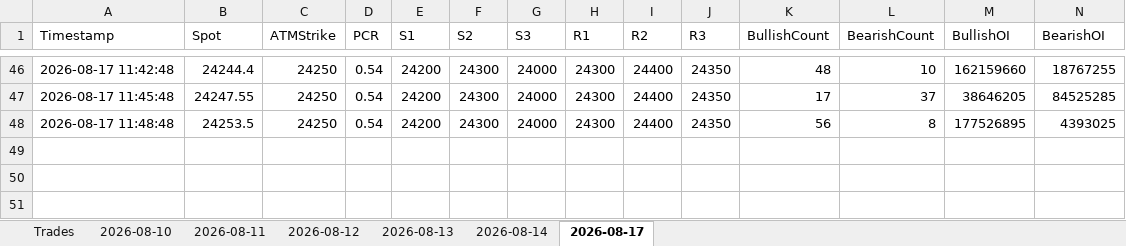
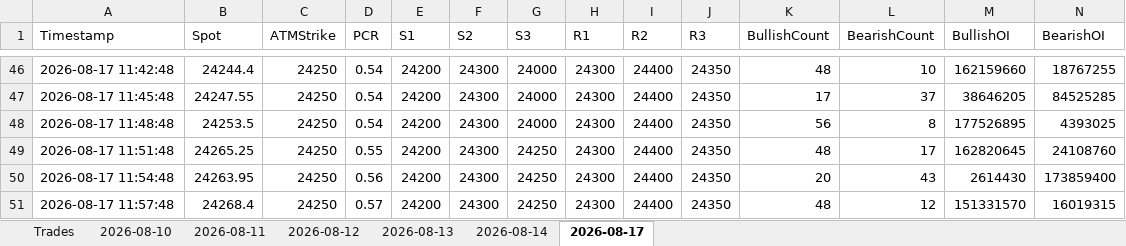
Before and after one commit to ravichandrant1697/option-dashboard, an Excel workbook: option_dashboard.xlsx, sheet 2026-08-17, drawn as a sheet; only a part is shown, gaps mark what is left out; values as stored, in another font and other column widths than the file's, no borders; rows hold the shown columns only; the diff names each change by its address in the sheet, - before the commit and + after, or states it on an @@ line.

Commit message:
state: periodic 2026-08-17T06:30Z

```diff
--- a/option_dashboard.xlsx (sheet 2026-08-17)
+++ b/option_dashboard.xlsx (sheet 2026-08-17)
+row 49: 2026-08-17 11:51:48 | 24265.25 | 24250 | 0.55 | 24200 | 24300 | 24250 | 24300 | 24400 | 24350 | 48 | 17 | 162820645 | 24108760
+row 50: 2026-08-17 11:54:48 | 24263.95 | 24250 | 0.56 | 24200 | 24300 | 24250 | 24300 | 24400 | 24350 | 20 | 43 | 2614430 | 173859400
+row 51: 2026-08-17 11:57:48 | 24268.4 | 24250 | 0.57 | 24200 | 24300 | 24250 | 24300 | 24400 | 24350 | 48 | 12 | 151331570 | 16019315
```
